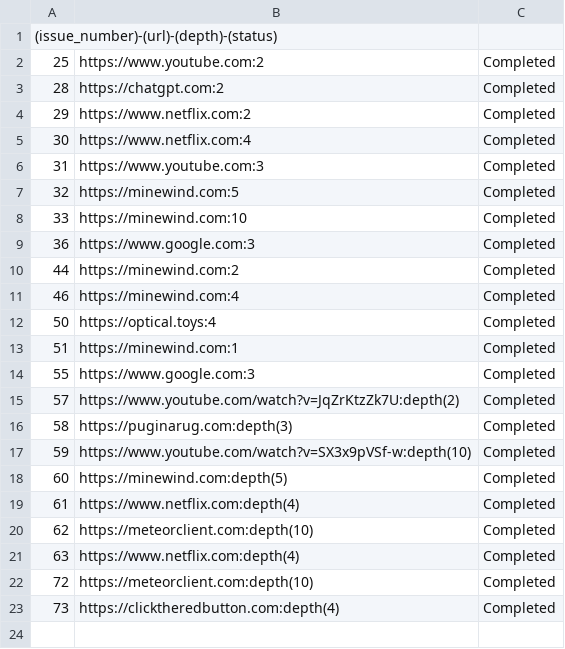
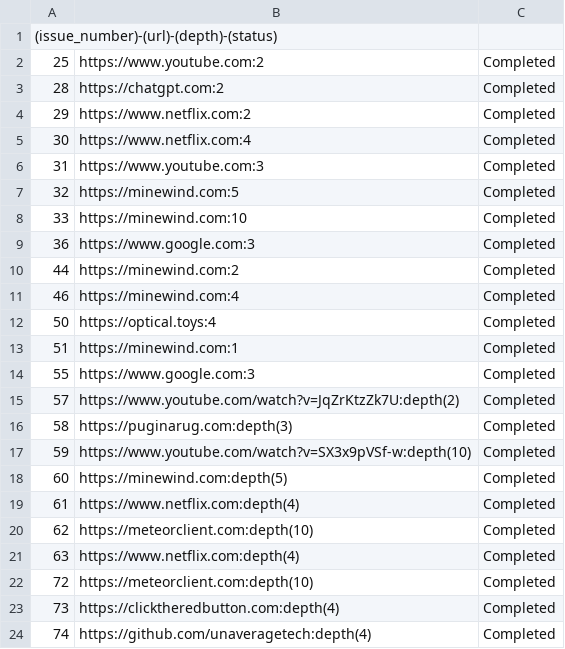
Before and after one commit to unaveragetech/PagesXcrawler, a CSV file: data/issues_status.csv, drawn as a sheet; the diff names each change by its address in the sheet, - before the commit and + after, or states it on an @@ line.

```diff
--- a/data/issues_status.csv
+++ b/data/issues_status.csv
+row 24: 74 | https://github.com/unaveragetech:depth(4) | Completed
```
Also changed, not shown: 3 other files.
